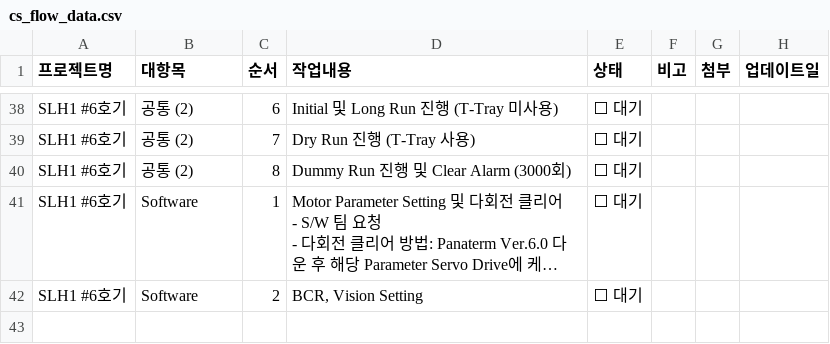
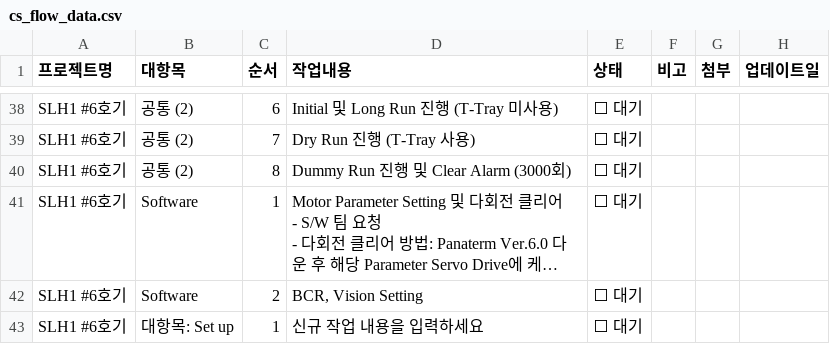
Before and after one commit to Saltlightchoi/my-work-log, a CSV file: cs_flow_data.csv, drawn as a sheet; only a part is shown, gaps mark what is left out; long unchanged cells end in …; the diff names each change by its address in the sheet, - before the commit and + after, or states it on an @@ line.

Commit message:
Add Cat: 대항목: Set up

```diff
--- a/cs_flow_data.csv
+++ b/cs_flow_data.csv
+row 43: SLH1 #6호기 | 대항목: Set up | 1 | 신규 작업 내용을 입력하세요 | ⬜ 대기
```
